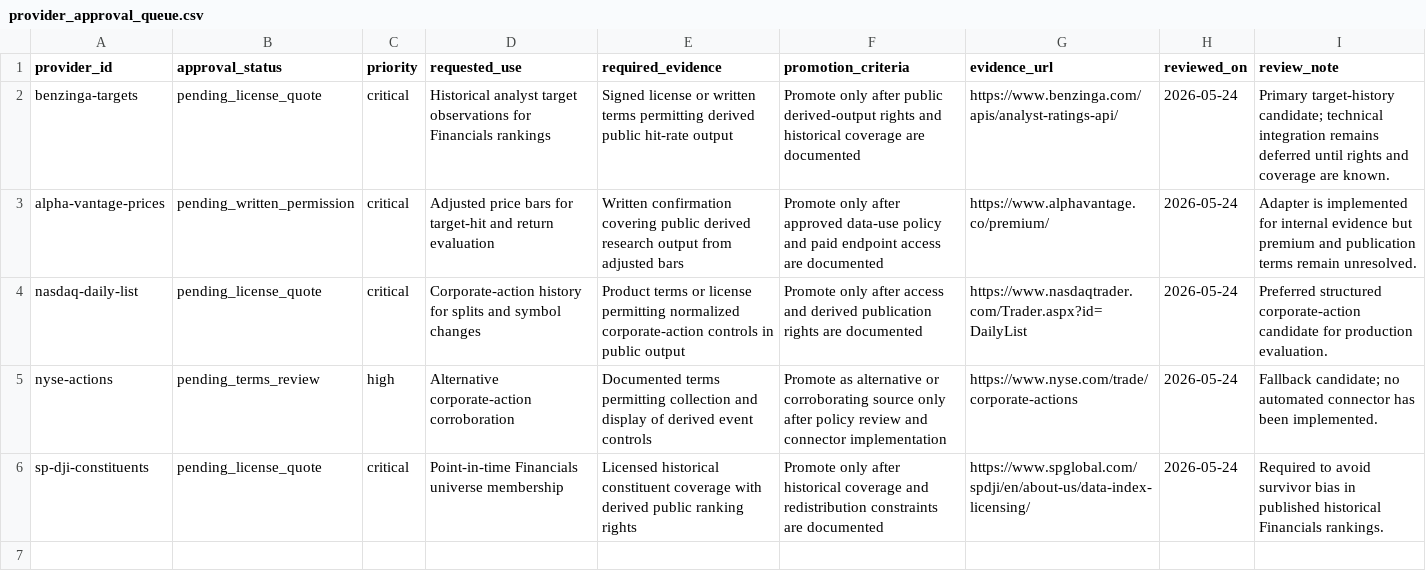
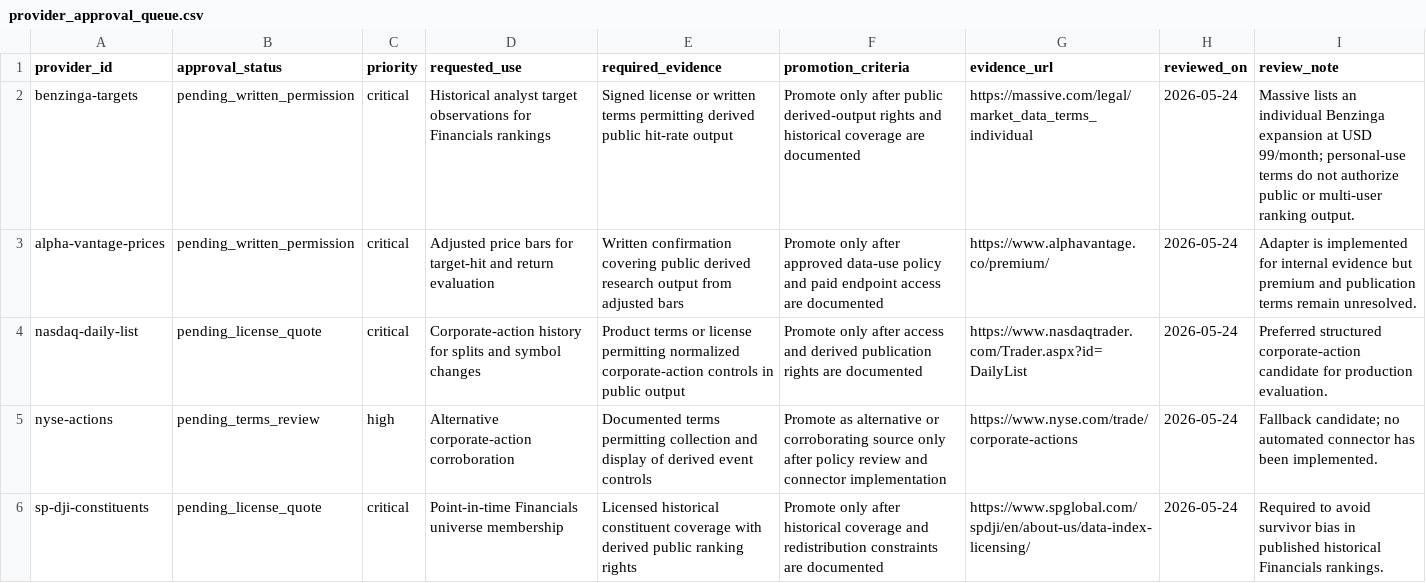
Before and after one commit to maverickgtm/marketwitness, a CSV file: data/samples/provider_approval_queue.csv, drawn as a sheet.

```diff
--- a/data/samples/provider_approval_queue.csv
+++ b/data/samples/provider_approval_queue.csv
@@ -1,3 +1,3 @@
 provider_id,approval_status,priority,requested_use,required_evidence,promotion_criteria,evidence_url,reviewed_on,review_note
-benzinga-targets,pending_license_quote,critical,Historical analyst target observations for Financials rankings,Signed license or written terms permitting derived public hit-rate output,Promote only after public derived-output rights and historical coverage are documented,https://www.benzinga.com/apis/analyst-ratings-api/,2026-05-24,Primary target-history candidate; technical integration remains deferred until rights and coverage are known.
+benzinga-targets,pending_written_permission,critical,Historical analyst target observations for Financials rankings,Signed license or written terms permitting derived public hit-rate output,Promote only after public derived-output rights and historical coverage are documented,https://massive.com/legal/market_data_terms_individual,2026-05-24,Massive lists an individual Benzinga expansion at USD 99/month; personal-use terms do not authorize public or multi-user ranking output.
 alpha-vantage-prices,pending_written_permission,critical,Adjusted price bars for target-hit and return evaluation,Written confirmation covering public derived research output from adjusted bars,Promote only after approved data-use policy and paid endpoint access are documented,https://www.alphavantage.co/premium/,2026-05-24,Adapter is implemented for internal evidence but premium and publication terms remain unresolved.
```
Also changed, not shown: data/samples/source_registry.csv, 20 other files.
